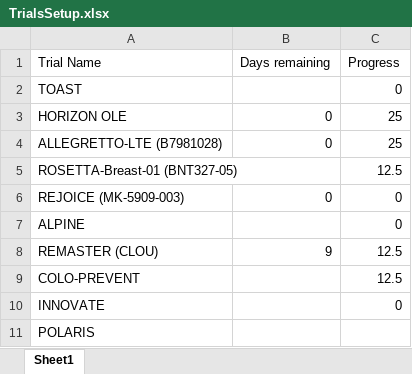
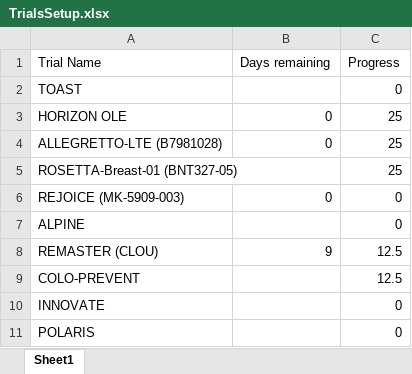
Before and after one commit to bellahomeschooljr-debug/clinicaltrials-portal, an Excel workbook: TrialsSetup.xlsx, sheet Sheet1, drawn as a sheet; values as stored, in another font and other column widths than the file's, no borders; table styles not drawn; the diff names each change by its address in the sheet, - before the commit and + after, or states it on an @@ line.

Commit message:
Update TrialsSetup 2026-03-02 16:00

```diff
--- a/TrialsSetup.xlsx (sheet Sheet1)
+++ b/TrialsSetup.xlsx (sheet Sheet1)
-C5 (Progress): 12.5
+C5 (Progress): 25
-C11 (Progress): (empty)
+C11 (Progress): 0
```
